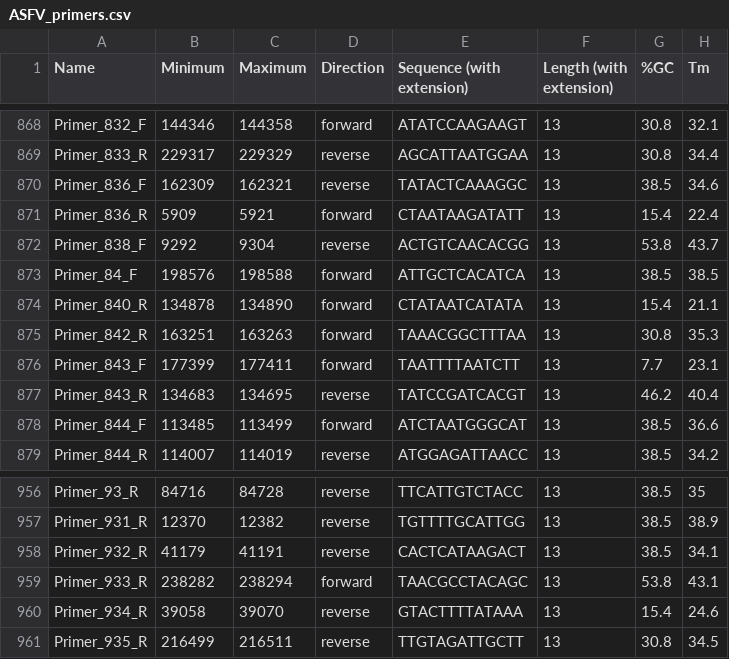
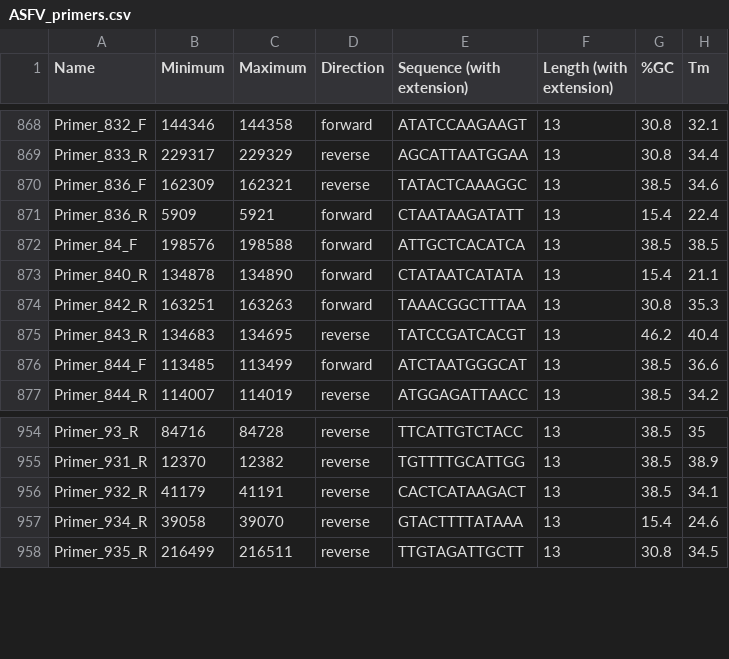
Before and after one commit to mattparkerls/open-msspe-datasets, a CSV file: primer_sets/ASFV/ASFV_primers.csv, drawn as a sheet; only a part is shown, gaps mark what is left out.

Commit message:
removed some off target bindings

```diff
--- a/primer_sets/ASFV/ASFV_primers.csv
+++ b/primer_sets/ASFV/ASFV_primers.csv
@@ -871,3 +871,2 @@ Primer_836_F,162309,162321,reverse,TATACTCAAAGGC,13,38.5,34.6
 Primer_836_R,5909,5921,forward,CTAATAAGATATT,13,15.4,22.4
-Primer_838_F,9292,9304,reverse,ACTGTCAACACGG,13,53.8,43.7
 Primer_84_F,198576,198588,forward,ATTGCTCACATCA,13,38.5,38.5
@@ -875,3 +874,2 @@ Primer_840_R,134878,134890,forward,CTATAATCATATA,13,15.4,21.1
 Primer_842_R,163251,163263,forward,TAAACGGCTTTAA,13,30.8,35.3
-Primer_843_F,177399,177411,forward,TAATTTTAATCTT,13,7.7,23.1
 Primer_843_R,134683,134695,reverse,TATCCGATCACGT,13,46.2,40.4
@@ -958,3 +956,2 @@ Primer_931_R,12370,12382,reverse,TGTTTTGCATTGG,13,38.5,38.9
 Primer_932_R,41179,41191,reverse,CACTCATAAGACT,13,38.5,34.1
-Primer_933_R,238282,238294,forward,TAACGCCTACAGC,13,53.8,43.1
 Primer_934_R,39058,39070,reverse,GTACTTTTATAAA,13,15.4,24.6
```
